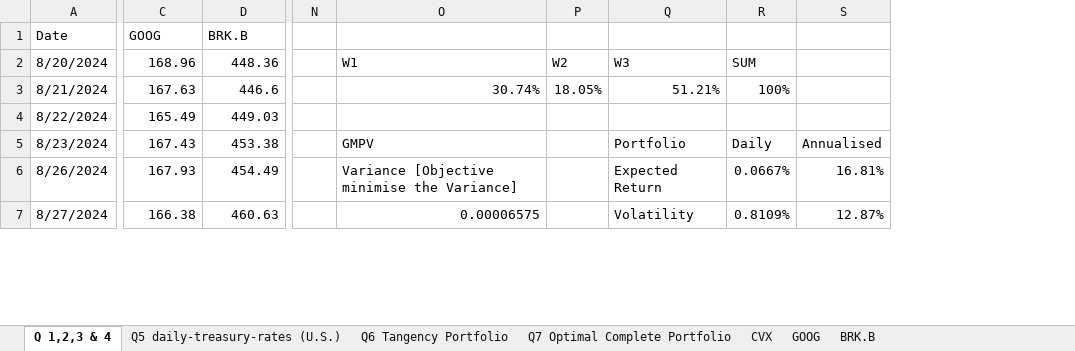
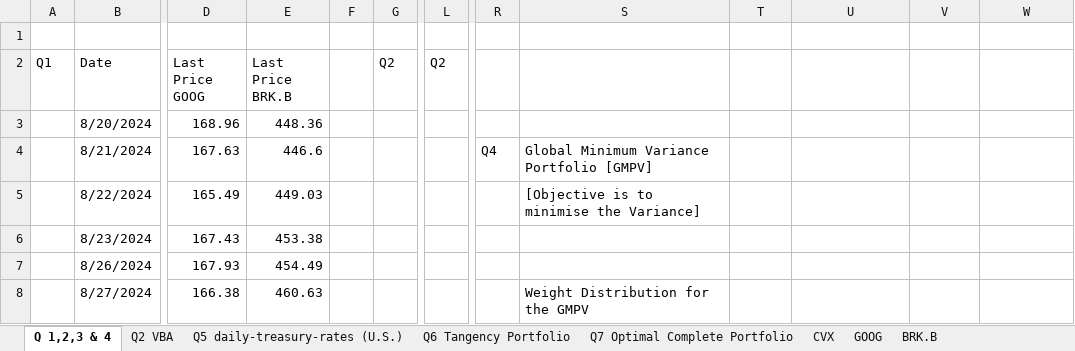
Before and after one commit to SaraRios04/CMF2025, an Excel workbook: Computational Assingment 1.xlsx, sheet Q 1,2,3 & 4, drawn as a sheet; only a part is shown, gaps mark what is left out; values as stored, in another font and other column widths than the file's, no cell formats; removed rows and columns are numbered as before the commit, all else as after; rows hold the shown columns only; the diff covers the shown part only; the diff names each change by its address in the sheet, - before the commit and + after, or states it on an @@ line.

```diff
--- a/Computational Assingment 1.xlsx (sheet Q 1,2,3 & 4)
+++ b/Computational Assingment 1.xlsx (sheet Q 1,2,3 & 4)
+sheet tab: Q2 VBA
+column A (Q1), empty
+column F, empty
+column G (Q2), empty
+column L (Q2), empty
-column N, empty
+column R, row 4: Q4
+row 1: (empty)
-D2: GOOG
+D2: Last Price GOOG
-E2: BRK.B
+E2: Last Price BRK.B
-S3: W1
+S3: (empty)
-T3: W2
+T3: (empty)
-U3: W3
+U3: (empty)
-V3: SUM
+V3: (empty)
-S4: 30.74%
+S4: Global Minimum Variance Portfolio [GMPV]
-T4: 18.05%
+T4: (empty)
-U4: 51.21%
+U4: (empty)
-V4: 100%
+V4: (empty)
-S5: (empty)
+S5: [Objective is to minimise the Variance]
-S6: GMPV
+S6: (empty)
-U6: Portfolio
+U6: (empty)
-V6: Daily
+V6: (empty)
-W6: Annualised
+W6: (empty)
-S7: Variance [Objective minimise the Variance]
+S7: (empty)
-U7: Expected Return
+U7: (empty)
-V7: 0.0667%
+V7: (empty)
-W7: 16.81%
+W7: (empty)
-S8: 0.00006575
+S8: Weight Distribution for the GMPV
-U8: Volatility
+U8: (empty)
-V8: 0.8109%
+V8: (empty)
-W8: 12.87%
+W8: (empty)
```
Also changed, not shown: 307 edited cells elsewhere in this sheet, sheet Q7 Optimal Complete Portfolio, sheet Q6 Tangency Portfolio, cell formats, formulas that keep their value.
